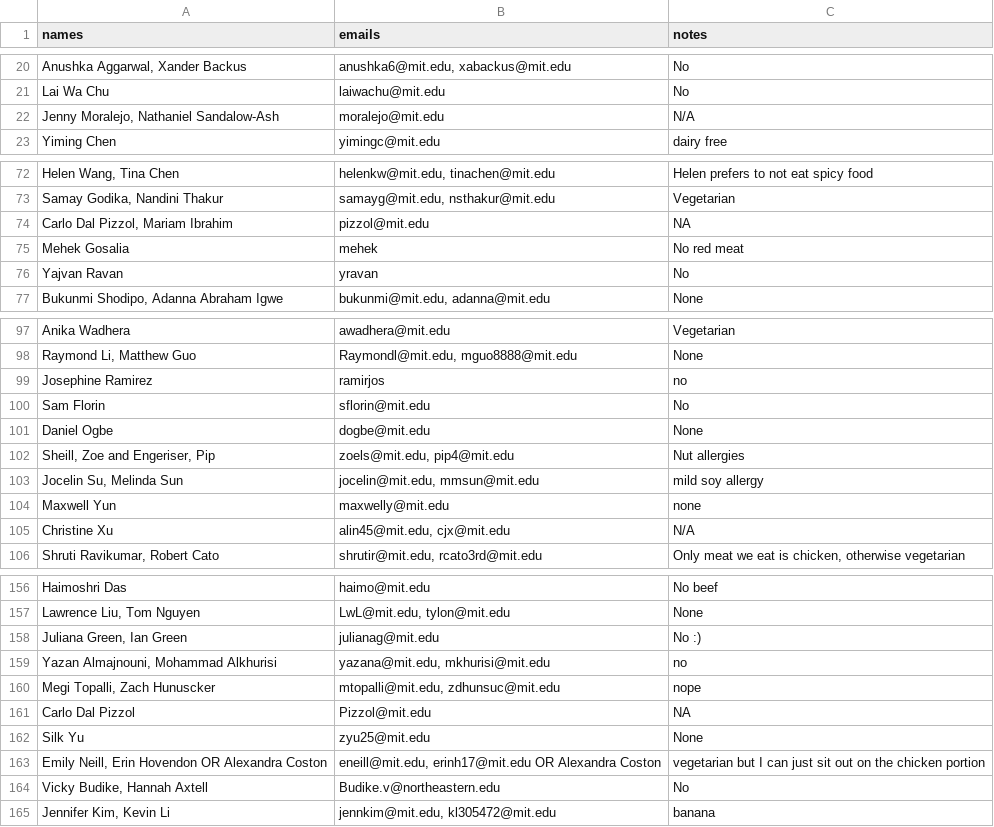
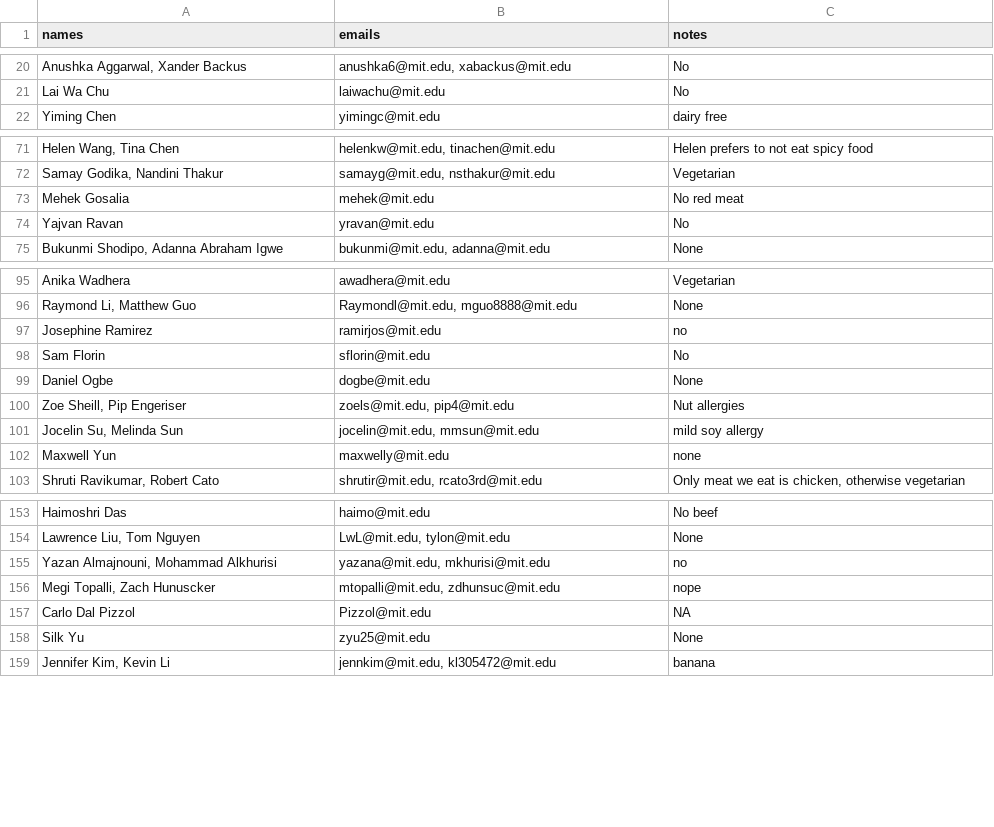
Before and after one commit to gilfordting/mince-lottery, a CSV file: history/lottery/india_lottery.csv, drawn as a sheet; only a part is shown, gaps mark what is left out; removed rows and columns are numbered as before the commit, all else as after; the diff covers the shown part only; the diff names each change by its address in the sheet, - before the commit and + after, or states it on an @@ line.

```diff
--- a/history/lottery/india_lottery.csv
+++ b/history/lottery/india_lottery.csv
-row 22: Jenny Moralejo, Nathaniel Sandalow-Ash | moralejo@mit.edu | N/A
-row 74: Carlo Dal Pizzol, Mariam Ibrahim | pizzol@mit.edu | NA
-B73 (emails): mehek
+B73 (emails): mehek@mit.edu
-B74 (emails): yravan
+B74 (emails): yravan@mit.edu
-B97 (emails): ramirjos
+B97 (emails): ramirjos@mit.edu
-A100 (names): Sheill, Zoe and Engeriser, Pip
+A100 (names): Zoe Sheill, Pip Engeriser
-row 105: Christine Xu | alin45@mit.edu, cjx@mit.edu | N/A
-row 158: Juliana Green, Ian Green | julianag@mit.edu | No :)
-row 163: Emily Neill, Erin Hovendon OR Alexandra Coston | eneill@mit.edu, erinh17@mit.edu OR Alexandra Coston | vegetarian but I can just sit out on the chicken portion
-row 164: Vicky Budike, Hannah Axtell | Budike.v@northeastern.edu | No
```
Also changed, not shown: 13 edited cells elsewhere in this file, history/lottery/ayuy_lottery.csv, history/lottery/italy_lottery.csv, 18 other files.
